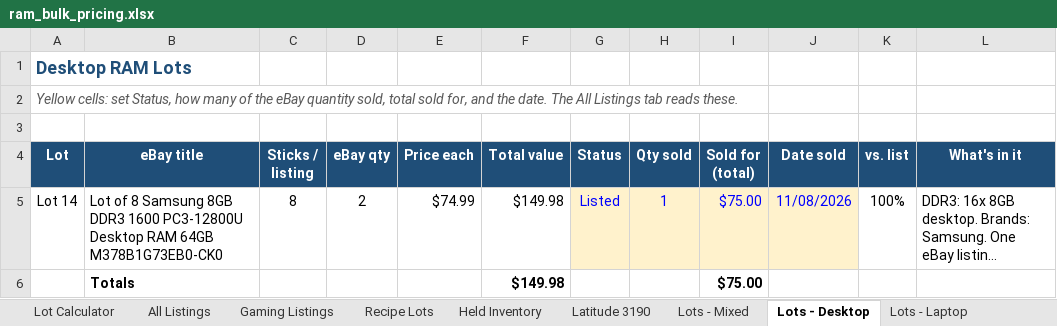
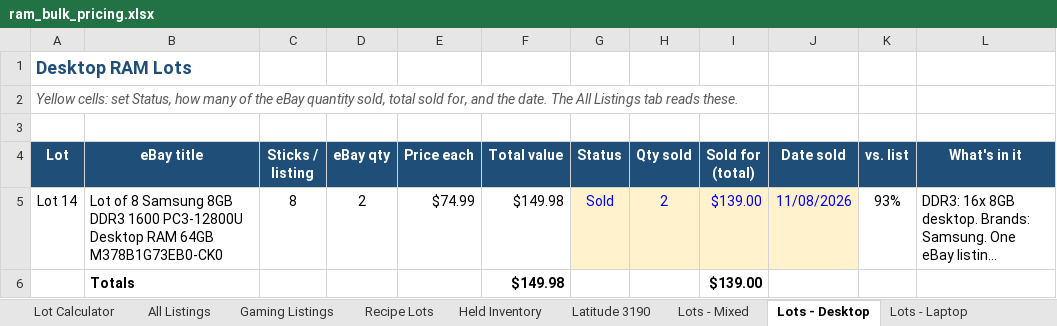
Before and after one commit to bgallaher-lgtm/Claude, an Excel workbook: ram_bulk_pricing.xlsx, sheet Lots - Desktop, drawn as a sheet; long unchanged cells end in …; values as stored, in another font and other column widths than the file's, no borders; conditional formats not drawn; the diff names each change by its address in the sheet, - before the commit and + after, or states it on an @@ line.

```diff
--- a/ram_bulk_pricing.xlsx (sheet Lots - Desktop)
+++ b/ram_bulk_pricing.xlsx (sheet Lots - Desktop)
-G5 (Status): Listed
+G5 (Status): Sold
-H5 (Qty sold): 1
+H5 (Qty sold): 2
-I5:I6 (Sold for (total)): $75.00
+I5:I6 (Sold for (total)): $139.00
-K5 (vs. list): 100%
+K5 (vs. list): 93%
```
Also changed, not shown: sheet All Listings, sheet Lots - Laptop.
